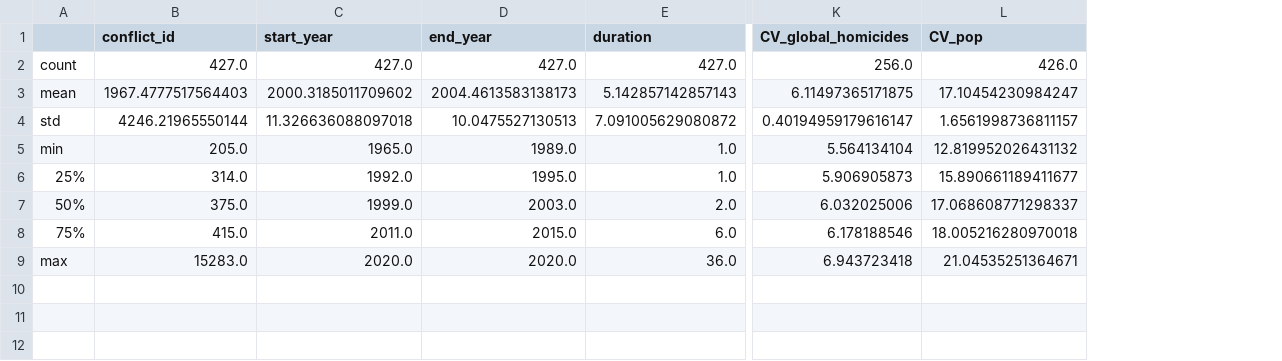
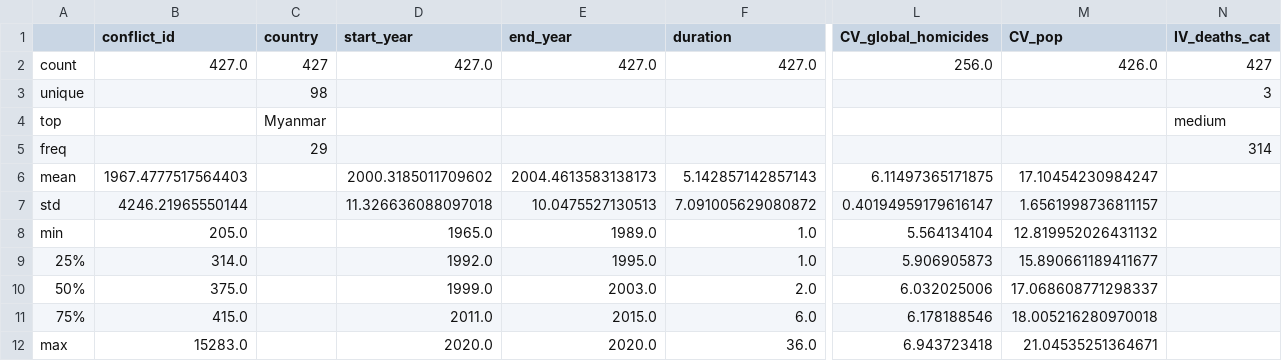
Before and after one commit to Bvlampe/CCIP_seminar_paper, a CSV file: desc_BRD_dirty.csv, drawn as a sheet; only a part is shown, gaps mark what is left out; addresses are those after the commit; rows hold the shown columns only; the diff names each change by its address in the sheet, - before the commit and + after, or states it on an @@ line.

```diff
--- a/desc_BRD_dirty.csv
+++ b/desc_BRD_dirty.csv
+column C (country), row 2: 427
+column N (IV_deaths_cat), row 2: 427
+row 3: unique |  | 98 |  |  |  |  |  | 3
+row 4: top |  | Myanmar |  |  |  |  |  | medium
+row 5: freq |  | 29 |  |  |  |  |  | 314
```
Also changed, not shown: desc_GED_dirty.csv, output_BRD.csv, 6 other files.
